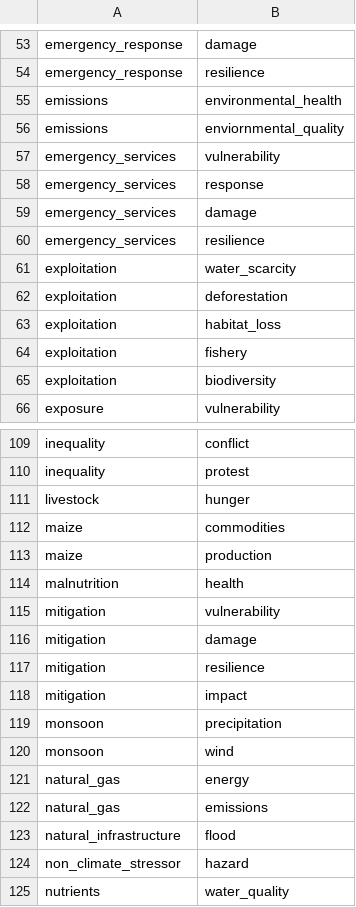
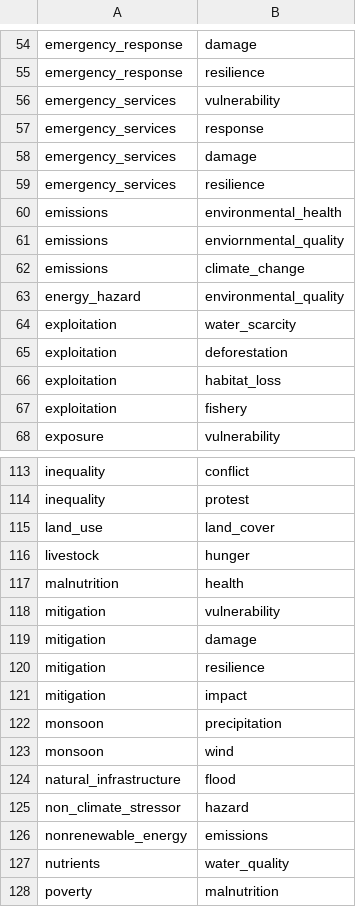
Before and after one commit to resource-watch/graph, a CSV file: csv_files/affects.csv, drawn as a sheet; only a part is shown, gaps mark what is left out; the shorter side is filled out with more unchanged rows; the diff covers the shown part only.

```diff
--- a/csv_files/affects.csv
+++ b/csv_files/affects.csv
@@ -54,4 +55,2 @@ emergency_response,damage
 emergency_response,resilience
-emissions,environmental_health
-emissions,enviornmental_quality
 emergency_services,vulnerability
@@ -60,2 +59,6 @@ emergency_services,damage
 emergency_services,resilience
+emissions,environmental_health
+emissions,enviornmental_quality
+emissions,climate_change
+energy_hazard,environmental_quality
 exploitation,water_scarcity
@@ -64,3 +67,2 @@ exploitation,habitat_loss
 exploitation,fishery
-exploitation,biodiversity
 exposure,vulnerability
@@ -110,5 +114,4 @@ inequality,conflict
 inequality,protest
+land_use,land_cover
 livestock,hunger
-maize,commodities
-maize,production
 malnutrition,health
@@ -120,6 +123,5 @@ monsoon,precipitation
 monsoon,wind
-natural_gas,energy
-natural_gas,emissions
 natural_infrastructure,flood
 non_climate_stressor,hazard
+nonrenewable_energy,emissions
 nutrients,water_quality
```
Also changed, not shown: 6 added rows, 1 moved row and 1 edited cell elsewhere in this file, csv_files/can_affect.csv, csv_files/is_a.csv, 9 other files.
